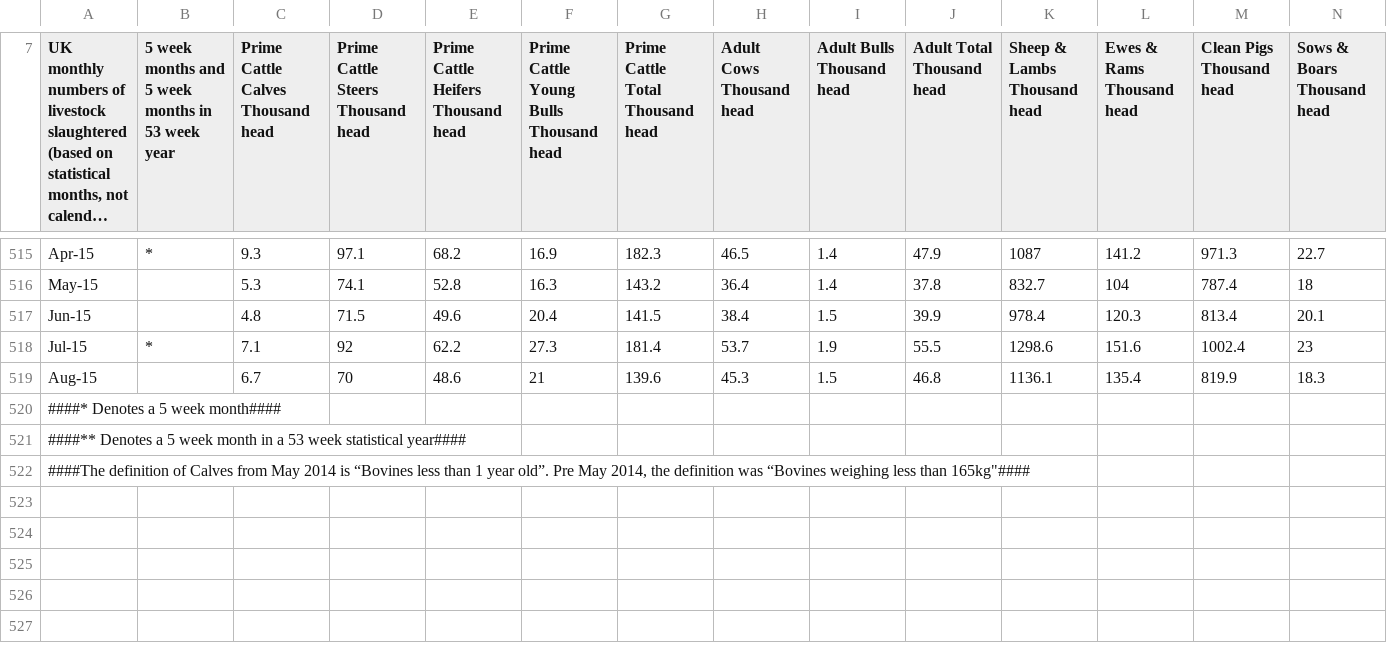
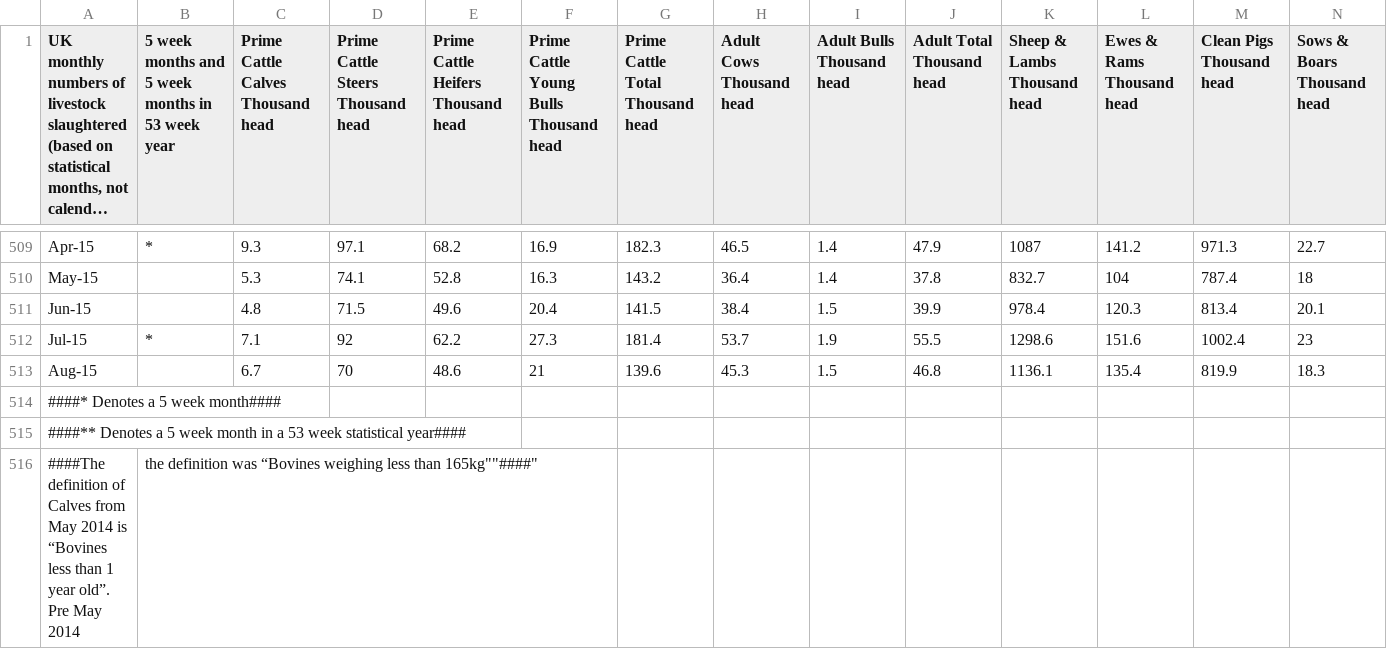
Before and after one commit to ajholyoake/mcmc_intro, a CSV file: data/slaughter_mth_17sep15.csv, drawn as a sheet; only a part is shown, gaps mark what is left out; long unchanged cells end in …; the diff covers the shown part only.

```diff
--- a/data/slaughter_mth_17sep15.csv
+++ b/data/slaughter_mth_17sep15.csv
@@ -521,2 +515,2 @@ Aug-15,,6.7,70,48.6,21,139.6,45.3,1.5,46.8,1136.1,135.4,819.9,18.3
 ####** Denotes a 5 week month in a 53 week statistical year####,,,,,,,,,,,,,
-"####The definition of Calves from May 2014 is “Bovines less than 1 year old”. Pre May 2014, the definition was “Bovines weighing less than 165kg""####",,,,,,,,,,,,,
+####The definition of Calves from May 2014 is “Bovines less than 1 year old”. Pre May 2014, the definition was “Bovines weighing less than 165kg""####",,,,,,,,,,,,,
```
Also changed, not shown: 6 removed rows and 18 edited cells elsewhere in this file, data/slaug_cont_mth_17sep15_home.csv, data/slaughter_wk_17sep15.csv, 3 other files.
